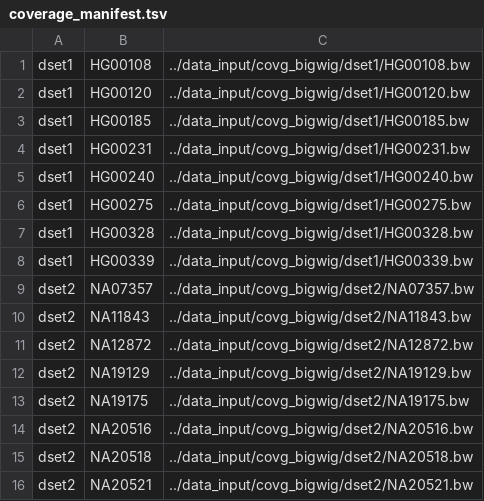
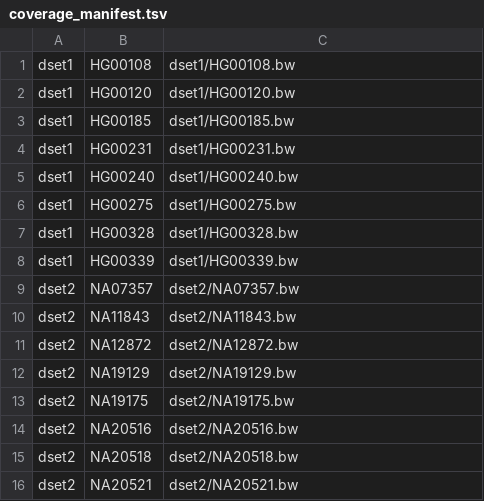
Before and after one commit to PejLab/LaDDR, a TSV file: src/latent_rna/resources/coverage_manifest.tsv, drawn as a sheet.

Commit message:
Snakefile resources, bigWig paths
Added time and memory resources to the more intensive snakemake rules. Fixes #5

Added the option to specify the root bigWig directory in the config, and the paths in the manifest file will be relative to that. This reduces redundancy in the manifest file and makes it easier to move the bigWig location without having to edit the manifest.

```diff
--- a/src/latent_rna/resources/coverage_manifest.tsv
+++ b/src/latent_rna/resources/coverage_manifest.tsv
@@ -1,16 +1,16 @@
-dset1	HG00108	../data_input/covg_bigwig/dset1/HG00108.bw
-dset1	HG00120	../data_input/covg_bigwig/dset1/HG00120.bw
-dset1	HG00185	../data_input/covg_bigwig/dset1/HG00185.bw
-dset1	HG00231	../data_input/covg_bigwig/dset1/HG00231.bw
-dset1	HG00240	../data_input/covg_bigwig/dset1/HG00240.bw
-dset1	HG00275	../data_input/covg_bigwig/dset1/HG00275.bw
-dset1	HG00328	../data_input/covg_bigwig/dset1/HG00328.bw
-dset1	HG00339	../data_input/covg_bigwig/dset1/HG00339.bw
-dset2	NA07357	../data_input/covg_bigwig/dset2/NA07357.bw
-dset2	NA11843	../data_input/covg_bigwig/dset2/NA11843.bw
-dset2	NA12872	../data_input/covg_bigwig/dset2/NA12872.bw
-dset2	NA19129	../data_input/covg_bigwig/dset2/NA19129.bw
-dset2	NA19175	../data_input/covg_bigwig/dset2/NA19175.bw
-dset2	NA20516	../data_input/covg_bigwig/dset2/NA20516.bw
-dset2	NA20518	../data_input/covg_bigwig/dset2/NA20518.bw
-dset2	NA20521	../data_input/covg_bigwig/dset2/NA20521.bw
+dset1	HG00108	dset1/HG00108.bw
+dset1	HG00120	dset1/HG00120.bw
+dset1	HG00185	dset1/HG00185.bw
+dset1	HG00231	dset1/HG00231.bw
+dset1	HG00240	dset1/HG00240.bw
+dset1	HG00275	dset1/HG00275.bw
+dset1	HG00328	dset1/HG00328.bw
+dset1	HG00339	dset1/HG00339.bw
+dset2	NA07357	dset2/NA07357.bw
+dset2	NA11843	dset2/NA11843.bw
+dset2	NA12872	dset2/NA12872.bw
+dset2	NA19129	dset2/NA19129.bw
+dset2	NA19175	dset2/NA19175.bw
+dset2	NA20516	dset2/NA20516.bw
+dset2	NA20518	dset2/NA20518.bw
+dset2	NA20521	dset2/NA20521.bw
```
Also changed, not shown: 8 other files.
